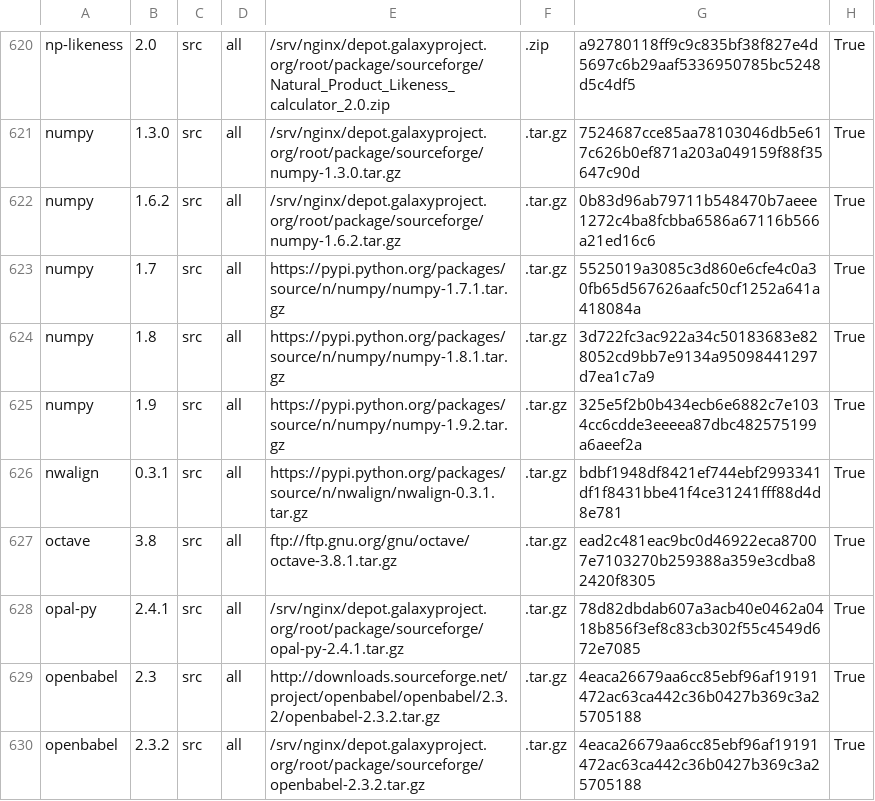
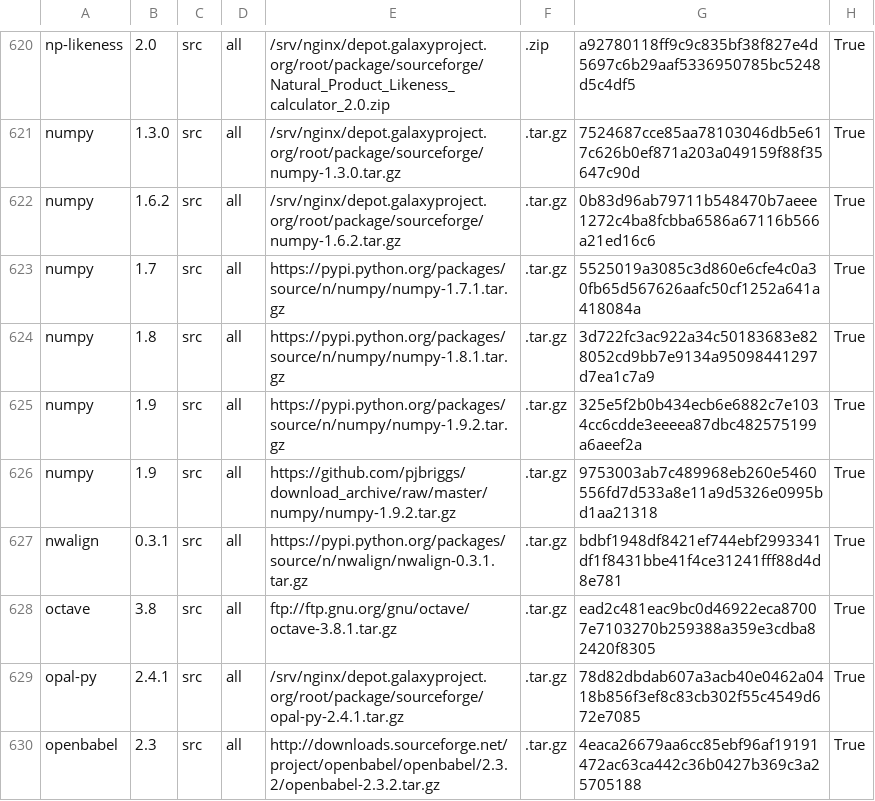
Before and after one commit to galaxyproject/cargo-port, a TSV file: urls.tsv, drawn as a sheet; only a part is shown, gaps mark what is left out; the shorter side is filled out with more unchanged rows; the diff names each change by its address in the sheet, - before the commit and + after, or states it on an @@ line.

Commit message:
Add numpy 1.9.2 which has been patched to explicity use Galaxy ATLAS libs via site.cfg file.

```diff
--- a/urls.tsv
+++ b/urls.tsv
+row 626: numpy | 1.9 | src | all | https://github.com/pjbriggs/download_archive/raw/master/numpy/numpy-1.9.2.tar.gz | .tar.gz | 9753003ab7c489968eb260e5460556fd7d533a8e11a9d5326e0995bd1aa21318 | True
```
